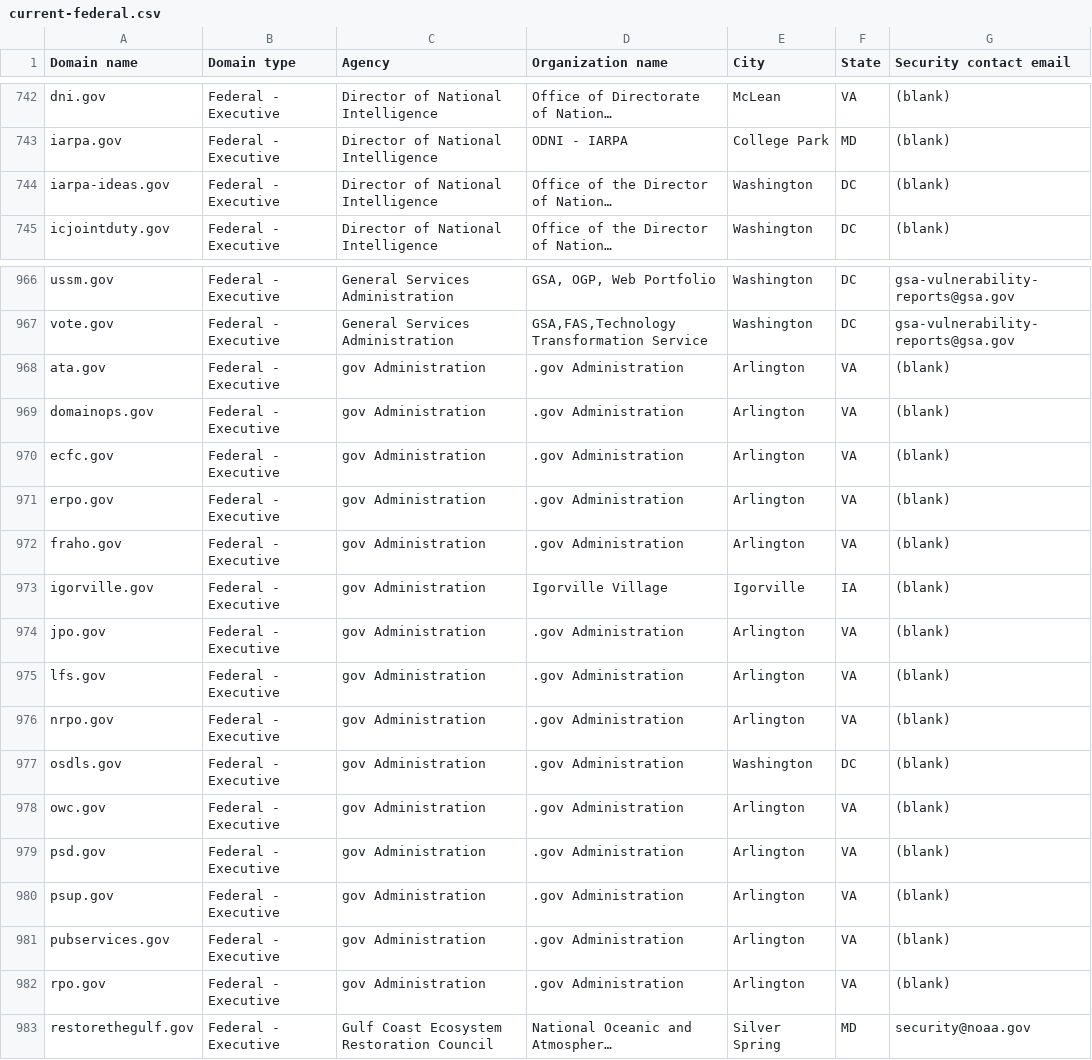
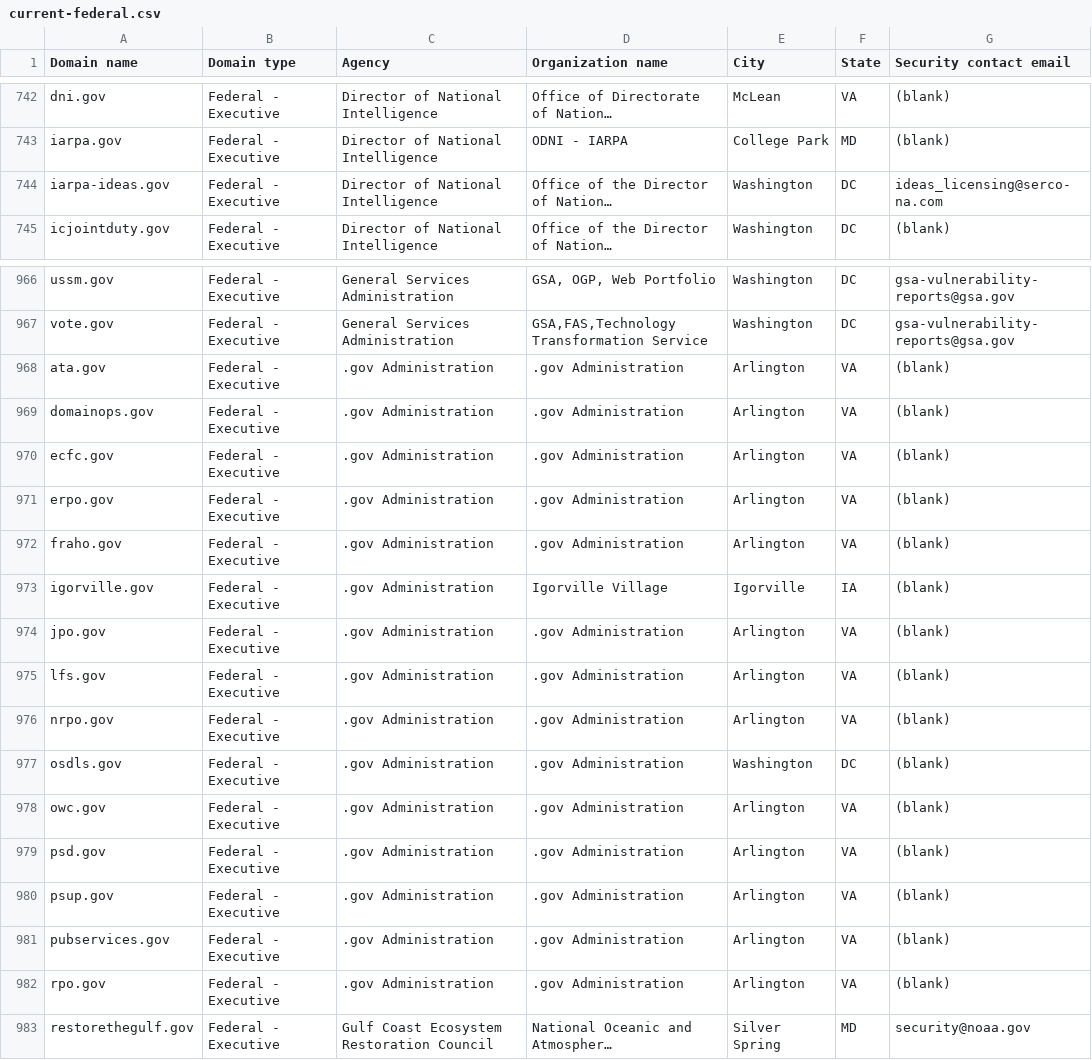
Before and after one commit to LadyPhoeynix/dotgov-data, a CSV file: current-federal.csv, drawn as a sheet; only a part is shown, gaps mark what is left out; long unchanged cells end in …; the diff names each change by its address in the sheet, - before the commit and + after, or states it on an @@ line.

Commit message:
Flat: latest data (2025-06-05T06:40:01.687Z) {   "date": "2025-06-05T06:40:01.687Z",   "files": [     {       "name": "current-federal.csv",       "deltaBytes": 36,       "source": "https://manage.get.gov/api/v1/get-report/current-federal"     },     {       "name": "current-full.csv",       "deltaBytes": 1712,       "source": "https://manage.get.gov/api/v1/get-report/current-full"     }   ] }

```diff
--- a/current-federal.csv
+++ b/current-federal.csv
-G744 (Security contact email): (blank)
+G744 (Security contact email): ideas_licensing@serco-na.com
-C968:C982 (Agency): gov Administration
+C968:C982 (Agency): .gov Administration
```
Also changed, not shown: 1 other file.
